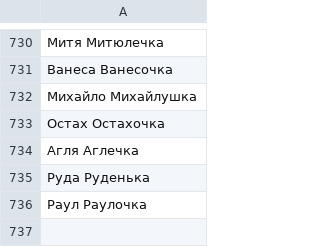
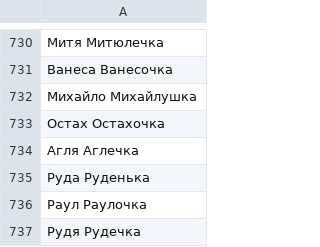
Before and after one commit to roddar92/linguistics_problems, a TSV file: src/ngrams/resources/diminutive/train_diminutives.tsv, drawn as a sheet; only a part is shown, gaps mark what is left out; the diff names each change by its address in the sheet, - before the commit and + after, or states it on an @@ line.

Commit message:
Diminutive -- Minor changes

```diff
--- a/src/ngrams/resources/diminutive/train_diminutives.tsv
+++ b/src/ngrams/resources/diminutive/train_diminutives.tsv
+row 737: Рудя Рудечка
```
Also changed, not shown: 1 other file.
